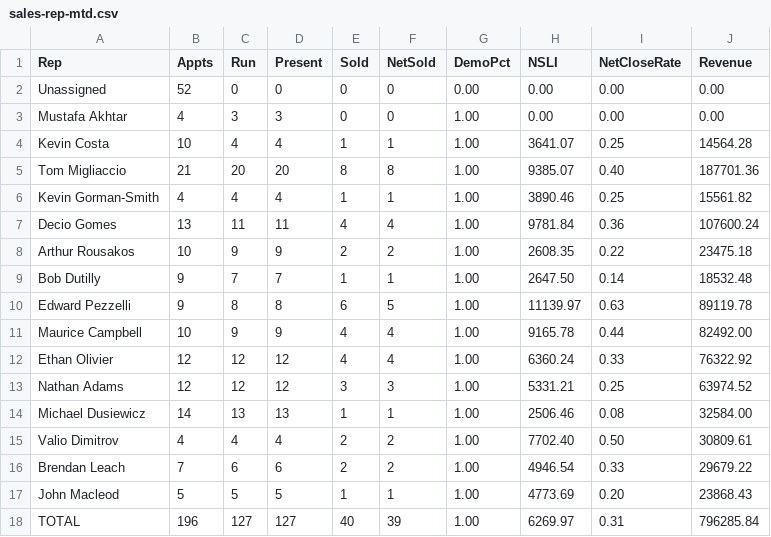
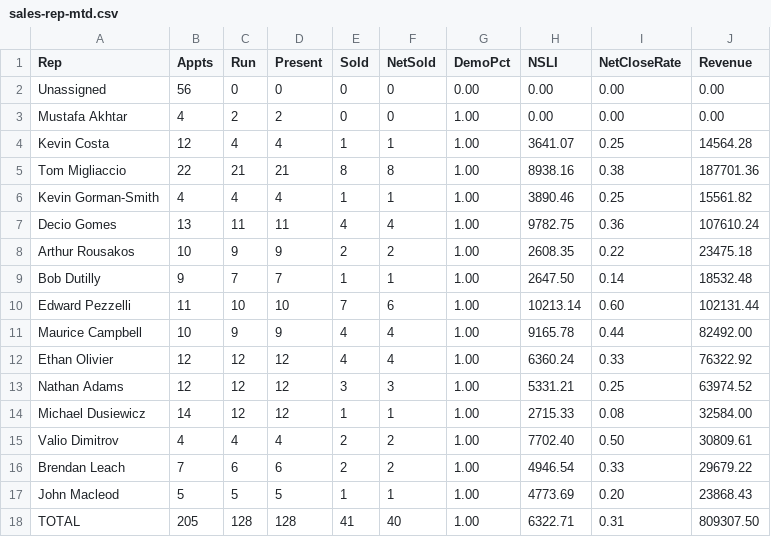
Before and after one commit to SeanSenno/rebath-sales-dashboard, a CSV file: data/sales-rep-mtd.csv, drawn as a sheet.

Commit message:
Daily refresh via Zap

```diff
--- a/data/sales-rep-mtd.csv
+++ b/data/sales-rep-mtd.csv
@@ -1,11 +1,11 @@
 Rep,Appts,Run,Present,Sold,NetSold,DemoPct,NSLI,NetCloseRate,Revenue
-Unassigned,52,0,0,0,0,0.00,0.00,0.00,0.00
-Mustafa Akhtar,4,3,3,0,0,1.00,0.00,0.00,0.00
-Kevin Costa,10,4,4,1,1,1.00,3641.07,0.25,14564.28
-Tom Migliaccio,21,20,20,8,8,1.00,9385.07,0.40,187701.36
+Unassigned,56,0,0,0,0,0.00,0.00,0.00,0.00
+Mustafa Akhtar,4,2,2,0,0,1.00,0.00,0.00,0.00
+Kevin Costa,12,4,4,1,1,1.00,3641.07,0.25,14564.28
+Tom Migliaccio,22,21,21,8,8,1.00,8938.16,0.38,187701.36
 Kevin Gorman-Smith,4,4,4,1,1,1.00,3890.46,0.25,15561.82
-Decio Gomes,13,11,11,4,4,1.00,9781.84,0.36,107600.24
+Decio Gomes,13,11,11,4,4,1.00,9782.75,0.36,107610.24
 Arthur Rousakos,10,9,9,2,2,1.00,2608.35,0.22,23475.18
 Bob Dutilly,9,7,7,1,1,1.00,2647.50,0.14,18532.48
-Edward Pezzelli,9,8,8,6,5,1.00,11139.97,0.63,89119.78
+Edward Pezzelli,11,10,10,7,6,1.00,10213.14,0.60,102131.44
 Maurice Campbell,10,9,9,4,4,1.00,9165.78,0.44,82492.00
@@ -13,3 +13,3 @@ Ethan Olivier,12,12,12,4,4,1.00,6360.24,0.33,76322.92
 Nathan Adams,12,12,12,3,3,1.00,5331.21,0.25,63974.52
-Michael Dusiewicz,14,13,13,1,1,1.00,2506.46,0.08,32584.00
+Michael Dusiewicz,14,12,12,1,1,1.00,2715.33,0.08,32584.00
 Valio Dimitrov,4,4,4,2,2,1.00,7702.40,0.50,30809.61
@@ -17,2 +17,2 @@ Brendan Leach,7,6,6,2,2,1.00,4946.54,0.33,29679.22
 John Macleod,5,5,5,1,1,1.00,4773.69,0.20,23868.43
-TOTAL,196,127,127,40,39,1.00,6269.97,0.31,796285.84
+TOTAL,205,128,128,41,40,1.00,6322.71,0.31,809307.50
```
